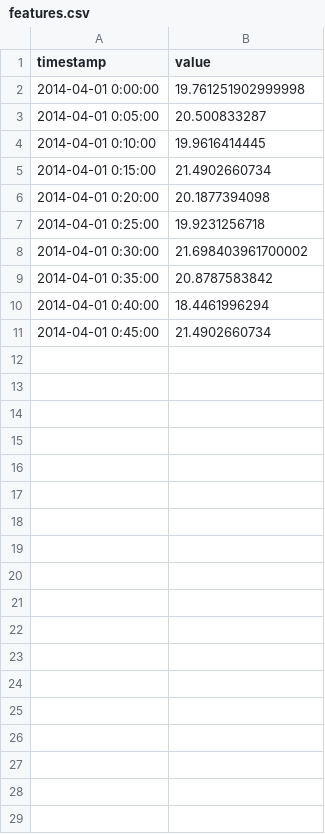
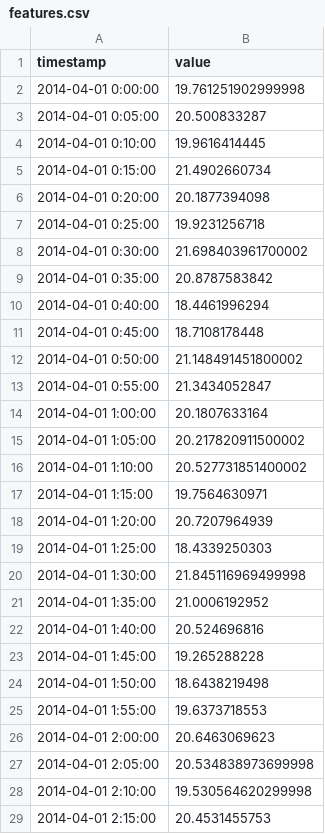
Before and after one commit to stepanovvladislav020/validatingData, a CSV file: features.csv, drawn as a sheet; only a part is shown; the diff covers the shown part only.

Commit message:
Update features.csv

```diff
--- a/features.csv
+++ b/features.csv
@@ -10,2 +10,20 @@ timestamp,value
 2014-04-01 0:40:00,18.4461996294
-2014-04-01 0:45:00,21.4902660734
+2014-04-01 0:45:00,18.7108178448
+2014-04-01 0:50:00,21.148491451800002
+2014-04-01 0:55:00,21.3434052847
+2014-04-01 1:00:00,20.1807633164
+2014-04-01 1:05:00,20.217820911500002
+2014-04-01 1:10:00,20.527731851400002
+2014-04-01 1:15:00,19.7564630971
+2014-04-01 1:20:00,20.7207964939
+2014-04-01 1:25:00,18.4339250303
+2014-04-01 1:30:00,21.845116969499998
+2014-04-01 1:35:00,21.0006192952
+2014-04-01 1:40:00,20.524696816
+2014-04-01 1:45:00,19.265288228
+2014-04-01 1:50:00,18.6438219498
+2014-04-01 1:55:00,19.6373718553
+2014-04-01 2:00:00,20.6463069623
+2014-04-01 2:05:00,20.534838973699998
+2014-04-01 2:10:00,19.530564620299998
+2014-04-01 2:15:00,20.4531455753
```
Also changed, not shown: 44 added rows elsewhere in this file.
